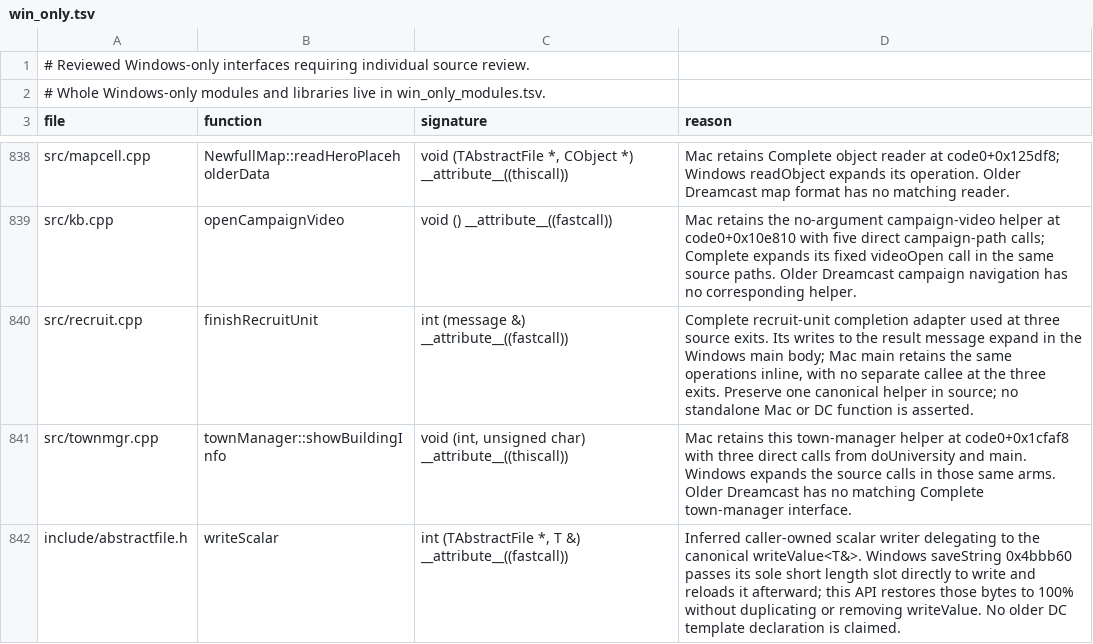
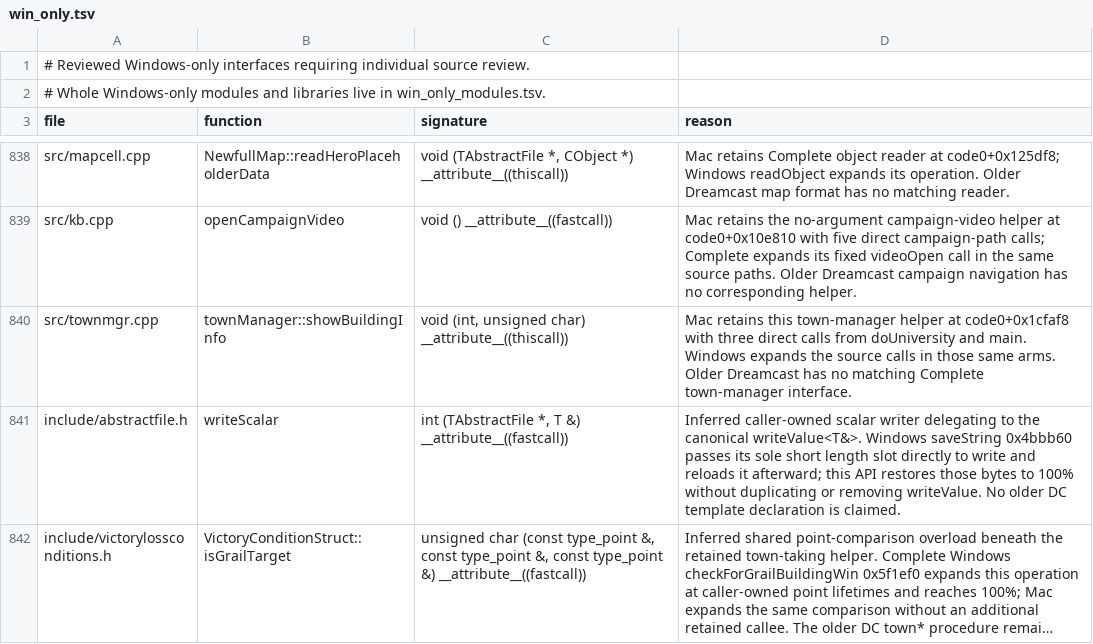
Before and after one commit to sushi-shi/homm3-decomp, a TSV file: config/source/win_only.tsv, drawn as a sheet; only a part is shown, gaps mark what is left out; the shorter side is filled out with more unchanged rows; long unchanged cells end in ….

```diff
--- a/config/source/win_only.tsv
+++ b/config/source/win_only.tsv
@@ -839,3 +839,2 @@ src/mapcell.cpp	NewfullMap::readHeroPlaceholderData	void (TAbstractFile *, CObje
 src/kb.cpp	openCampaignVideo	void () __attribute__((fastcall))	Mac retains the no-argument campaign-video helper at code0+0x10e810 with five direct campaign-path calls; Complete expands its fixed videoOpen call in the same source paths. Older Dreamcast campaign navigation has no corresponding helper.
-src/recruit.cpp	finishRecruitUnit	int (message &) __attribute__((fastcall))	Complete recruit-unit completion adapter used at three source exits. Its writes to the result message expand in the Windows main body; Mac main retains the same operations inline, with no separate callee at the three exits. Preserve one canonical helper in source; no standalone Mac or DC function is asserted.
 src/townmgr.cpp	townManager::showBuildingInfo	void (int, unsigned char) __attribute__((thiscall))	Mac retains this town-manager helper at code0+0x1cfaf8 with three direct calls from doUniversity and main. Windows expands the source calls in those same arms. Older Dreamcast has no matching Complete town-manager interface.
```
